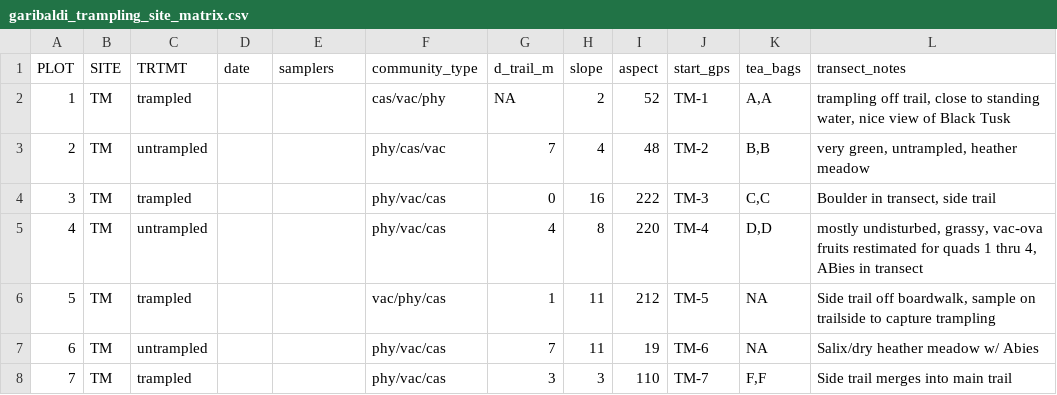
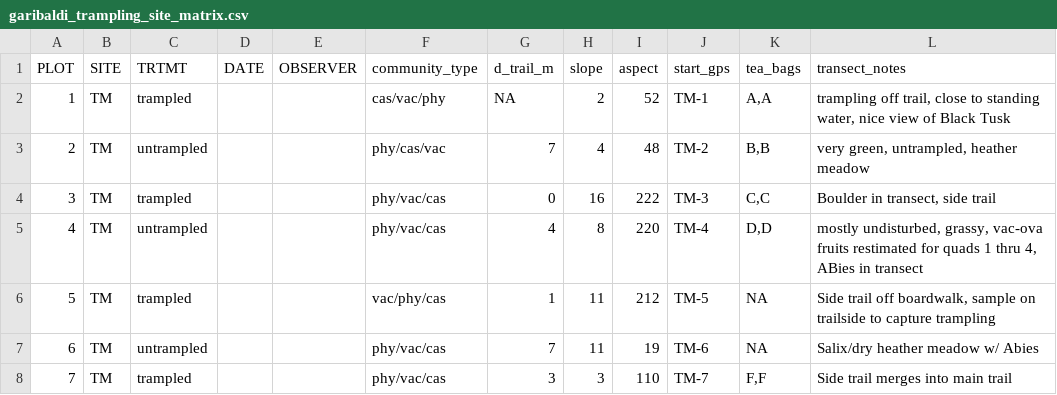
Before and after one commit to ITEX-sites/Garibaldi, a CSV file: Trampling_spp_richness/data/processed_data/garibaldi_trampling_site_matrix.csv, drawn as a sheet; only a part is shown.

Commit message:
Fix data loading in spp richness script

```diff
--- a/Trampling_spp_richness/data/processed_data/garibaldi_trampling_site_matrix.csv
+++ b/Trampling_spp_richness/data/processed_data/garibaldi_trampling_site_matrix.csv
@@ -1,2 +1,2 @@
-PLOT,SITE,TRTMT,date,samplers,community_type,d_trail_m,slope,aspect,start_gps,tea_bags,transect_notes
+PLOT,SITE,TRTMT,DATE,OBSERVER,community_type,d_trail_m,slope,aspect,start_gps,tea_bags,transect_notes
 1,TM,trampled,,,cas/vac/phy,NA,2,52,TM-1,"A,A","trampling off trail, close to standing water, nice view of Black Tusk"
```
Also changed, not shown: 1 other file.
